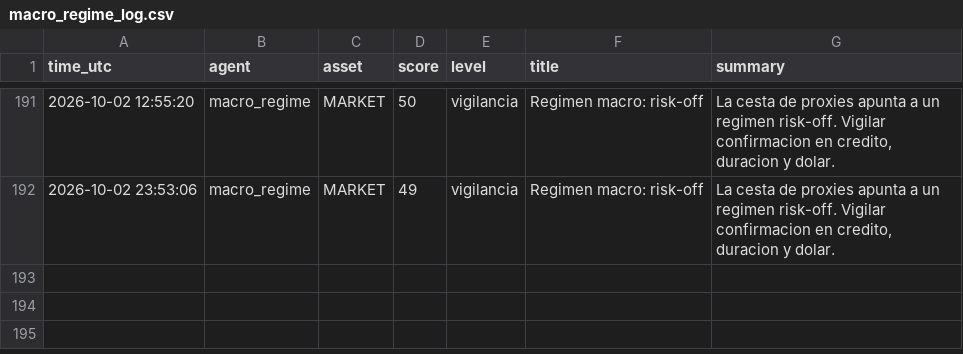
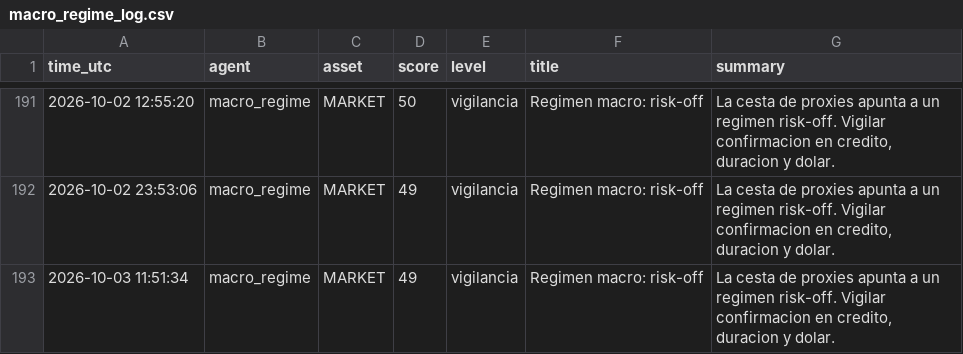
Before and after one commit to DiegoSR-git/market-signal-agent, a CSV file: macro_regime_log.csv, drawn as a sheet; only a part is shown, gaps mark what is left out; the diff names each change by its address in the sheet, - before the commit and + after, or states it on an @@ line.

```diff
--- a/macro_regime_log.csv
+++ b/macro_regime_log.csv
+row 193: 2026-10-03 11:51:34 | macro_regime | MARKET | 49 | vigilancia | Regimen macro: risk-off | La cesta de proxies apunta a un regimen risk-off. Vigilar confirmacion en credito, duracion y dolar.
```
Also changed, not shown: 5 other files.
